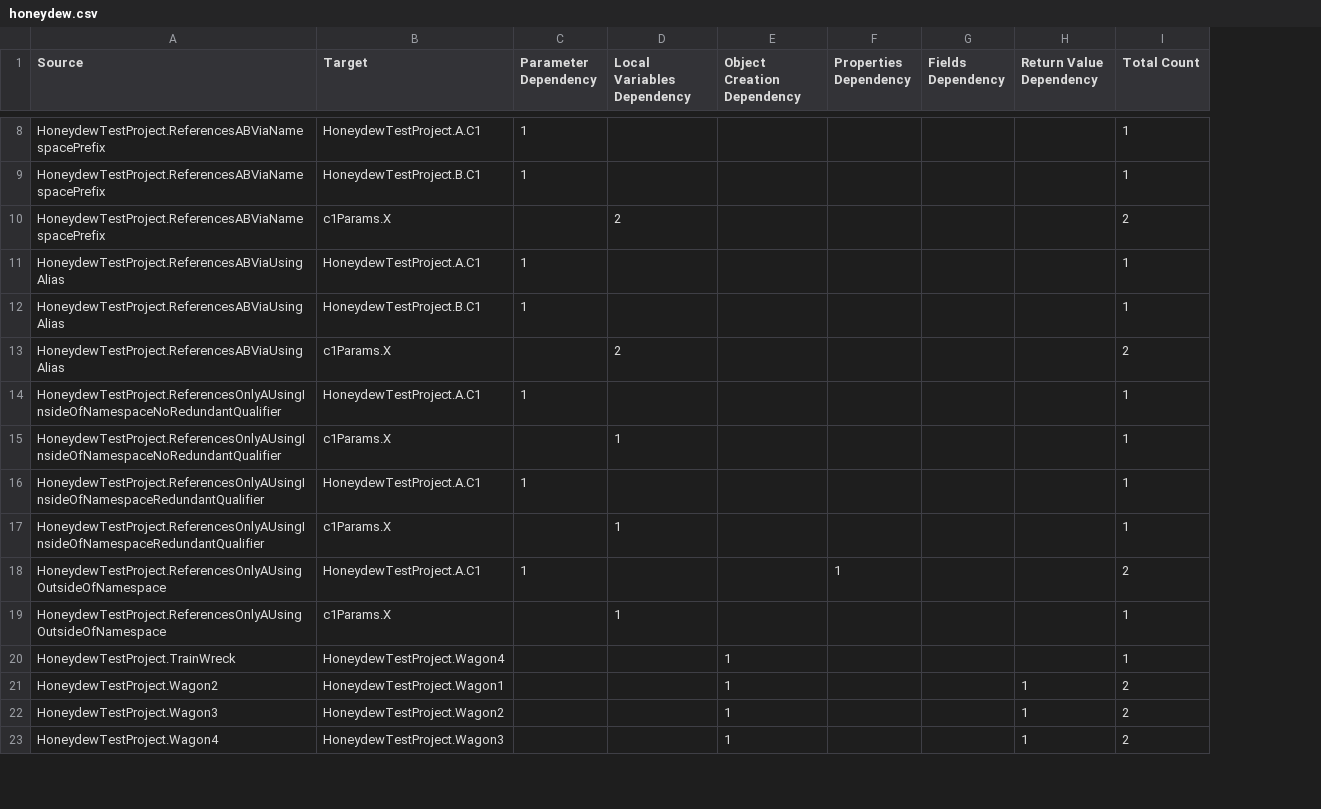
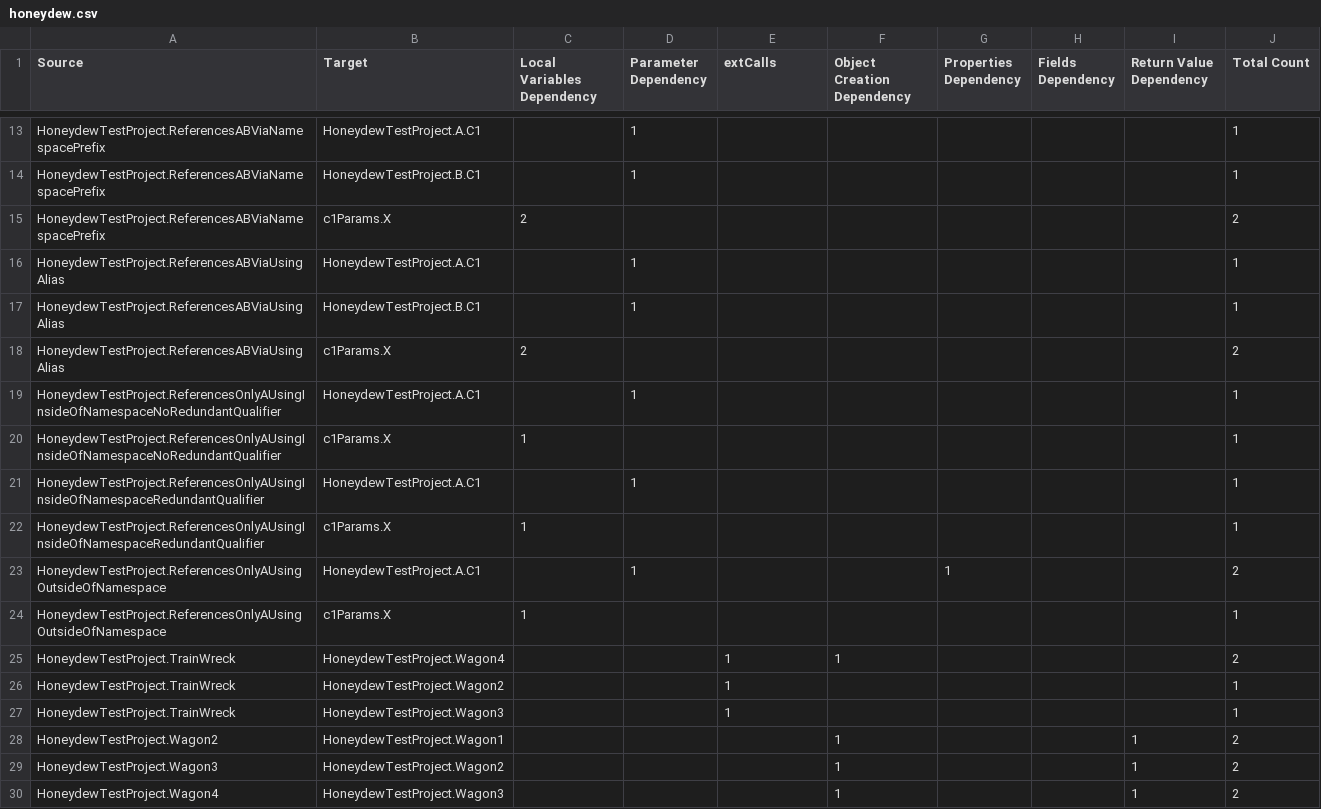
Before and after one commit to dxworks/honeydew, a CSV file: e2e_results/honeydew.csv, drawn as a sheet; only a part is shown, gaps mark what is left out; addresses are those after the commit; the diff covers the shown part only; the diff names each change by its address in the sheet, - before the commit and + after, or states it on an @@ line.

```diff
--- a/e2e_results/honeydew.csv
+++ b/e2e_results/honeydew.csv
+column C (Local Variables Dependency), rows 15-24: 2 |  |  | 2 |  | 1 |  | 1 |  | 1
-E1: Local Variables Dependency
+E1: extCalls
-E15 (extCalls): 2
+E15 (extCalls): (empty)
-E18 (extCalls): 2
+E18 (extCalls): (empty)
-E20 (extCalls): 1
+E20 (extCalls): (empty)
-E22 (extCalls): 1
+E22 (extCalls): (empty)
-E24 (extCalls): 1
+E24 (extCalls): (empty)
-E25 (extCalls): (empty)
+E25 (extCalls): 1
-J25 (Total Count): 1
+J25 (Total Count): 2
+row 26: HoneydewTestProject.TrainWreck | HoneydewTestProject.Wagon2 |  |  | 1 |  |  |  |  | 1
+row 27: HoneydewTestProject.TrainWreck | HoneydewTestProject.Wagon3 |  |  | 1 |  |  |  |  | 1
```
Also changed, not shown: 3 added rows, 2 removed rows, 2 moved rows and 4 edited cells elsewhere in this file, 13 other files.
